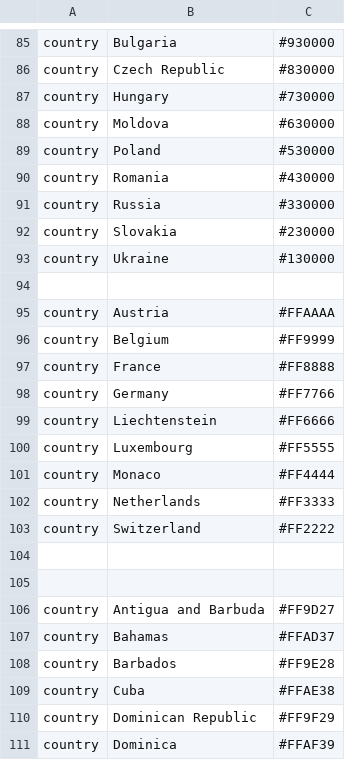
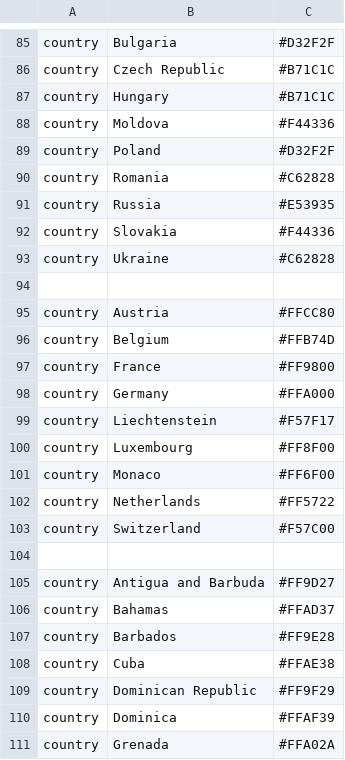
Before and after one commit to hodcroftlab/coxsackievirus_a6, a TSV file: config/colors.tsv, drawn as a sheet; only a part is shown, gaps mark what is left out; the shorter side is filled out with more unchanged rows; removed rows and columns are numbered as before the commit, all else as after; the diff covers the shown part only; the diff names each change by its address in the sheet, - before the commit and + after, or states it on an @@ line.

```diff
--- a/config/colors.tsv
+++ b/config/colors.tsv
-C85: #930000
+C85: #D32F2F
-C86: #830000
+C86: #B71C1C
-C87: #730000
+C87: #B71C1C
-C88: #630000
+C88: #F44336
-C89: #530000
+C89: #D32F2F
-C90: #430000
+C90: #C62828
-C91: #330000
+C91: #E53935
-C92: #230000
+C92: #F44336
-C93: #130000
+C93: #C62828
-C95: #FFAAAA
+C95: #FFCC80
-C96: #FF9999
+C96: #FFB74D
-C97: #FF8888
+C97: #FF9800
-C98: #FF7766
+C98: #FFA000
-C99: #FF6666
+C99: #F57F17
-C100: #FF5555
+C100: #FF8F00
-C101: #FF4444
+C101: #FF6F00
-C102: #FF3333
+C102: #FF5722
-C103: #FF2222
+C103: #F57C00
-row 104: (empty)
```
Also changed, not shown: 2 added rows, 2 removed rows and 42 edited cells elsewhere in this file, config/lat_longs.tsv, 5 other files.
